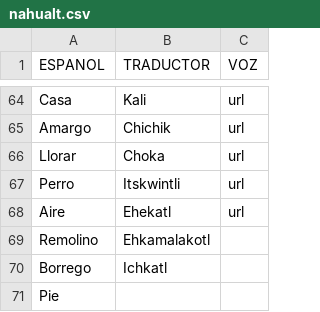
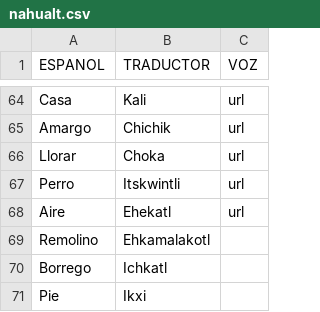
Before and after one commit to aplicacionnaualt-lgtm/diccionario, a CSV file: nahualt.csv, drawn as a sheet; only a part is shown, gaps mark what is left out.

Commit message:
Actualización con BOM UTF-8 para nahuatl - 2026-04-14T20:41:58.224Z

```diff
--- a/nahualt.csv
+++ b/nahualt.csv
@@ -70,2 +70,2 @@ Remolino 	Ehkamalakotl
 Borrego 	Ichkatl	
-Pie 		
+Pie 	Ikxi	
```
